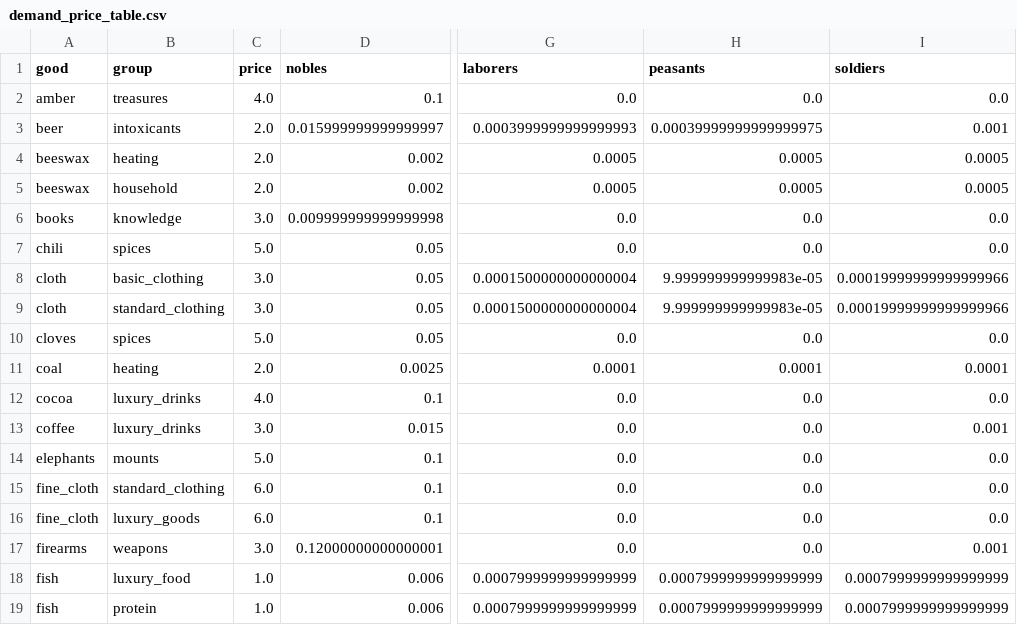
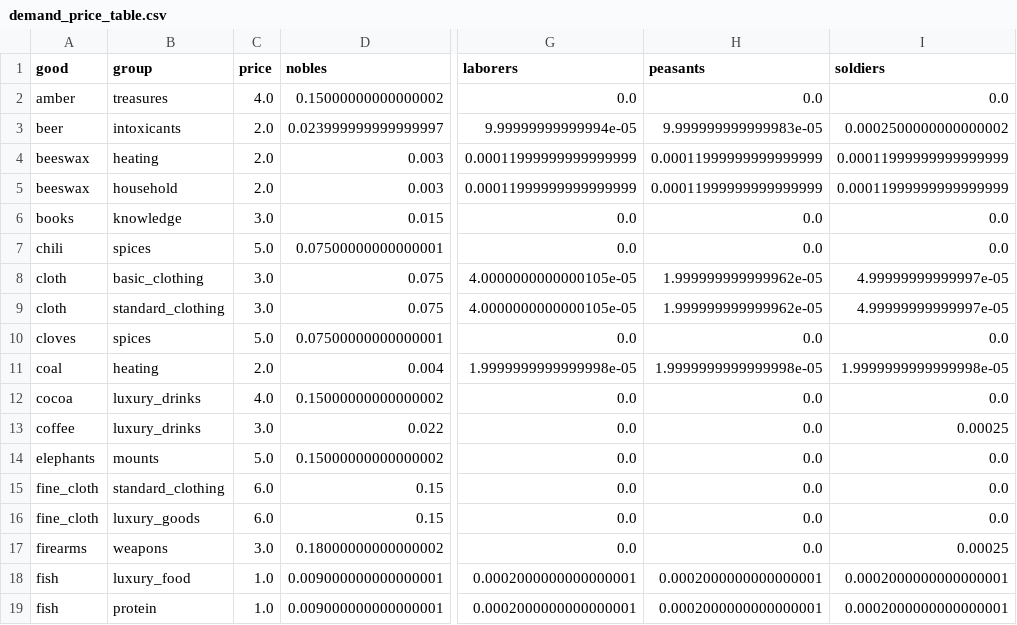
Before and after one commit to HLJSXK/eu5-modding-project, a CSV file: data/demand_price_table.csv, drawn as a sheet; only a part is shown, gaps mark what is left out; the diff covers the shown part only; the diff names each change by its address in the sheet, - before the commit and + after, or states it on an @@ line.

Commit message:
Increase unit spending values for nobles, clergy, laborers, peasants, soldiers, and tribesmen to better reflect market dynamics and enhance gameplay balance.

```diff
--- a/data/demand_price_table.csv
+++ b/data/demand_price_table.csv
-D2 (nobles): 0.1
+D2 (nobles): 0.15000000000000002
-D3 (nobles): 0.015999999999999997
+D3 (nobles): 0.023999999999999997
-G3 (laborers): 0.0003999999999999993
+G3 (laborers): 9.99999999999994e-05
-H3 (peasants): 0.00039999999999999975
+H3 (peasants): 9.999999999999983e-05
-I3 (soldiers): 0.001
+I3 (soldiers): 0.0002500000000000002
-D4:D5 (nobles): 0.002
+D4:D5 (nobles): 0.003
-G4:G5 (laborers): 0.0005
+G4:G5 (laborers): 0.00011999999999999999
-H4:H5 (peasants): 0.0005
+H4:H5 (peasants): 0.00011999999999999999
-I4:I5 (soldiers): 0.0005
+I4:I5 (soldiers): 0.00011999999999999999
-D6 (nobles): 0.009999999999999998
+D6 (nobles): 0.015
-D7 (nobles): 0.05
+D7 (nobles): 0.07500000000000001
-D8:D9 (nobles): 0.05
+D8:D9 (nobles): 0.075
-G8:G9 (laborers): 0.0001500000000000004
+G8:G9 (laborers): 4.0000000000000105e-05
-H8:H9 (peasants): 9.999999999999983e-05
+H8:H9 (peasants): 1.999999999999962e-05
-I8:I9 (soldiers): 0.00019999999999999966
+I8:I9 (soldiers): 4.99999999999997e-05
-D10 (nobles): 0.05
+D10 (nobles): 0.07500000000000001
-D11 (nobles): 0.0025
+D11 (nobles): 0.004
-G11 (laborers): 0.0001
+G11 (laborers): 1.9999999999999998e-05
-H11 (peasants): 0.0001
+H11 (peasants): 1.9999999999999998e-05
-I11 (soldiers): 0.0001
+I11 (soldiers): 1.9999999999999998e-05
-D12 (nobles): 0.1
+D12 (nobles): 0.15000000000000002
-D13 (nobles): 0.015
+D13 (nobles): 0.022
-I13 (soldiers): 0.001
+I13 (soldiers): 0.00025
-D14 (nobles): 0.1
+D14 (nobles): 0.15000000000000002
-D15:D16 (nobles): 0.1
+D15:D16 (nobles): 0.15
-D17 (nobles): 0.12000000000000001
+D17 (nobles): 0.18000000000000002
-I17 (soldiers): 0.001
+I17 (soldiers): 0.00025
-D18:D19 (nobles): 0.006
+D18:D19 (nobles): 0.009000000000000001
-G18:G19 (laborers): 0.0007999999999999999
+G18:G19 (laborers): 0.0002000000000000001
-H18:H19 (peasants): 0.0007999999999999999
+H18:H19 (peasants): 0.0002000000000000001
-I18:I19 (soldiers): 0.0007999999999999999
+I18:I19 (soldiers): 0.0002000000000000001
```
Also changed, not shown: 118 edited cells elsewhere in this file, data/target_demand.csv, 2 other files.
